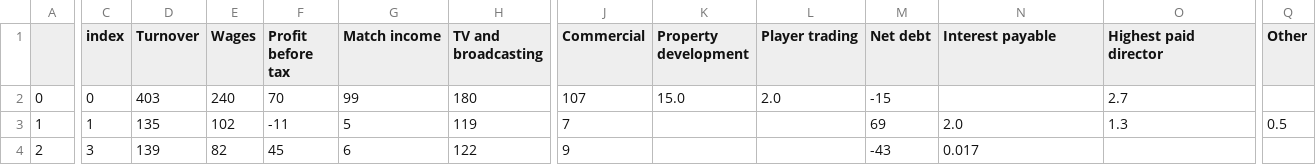
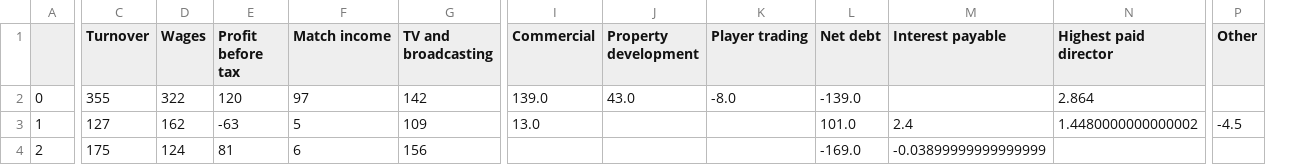
Before and after one commit to eishk/Python-Soccer-Project, a CSV file: predicted_financials_2020.csv, drawn as a sheet; only a part is shown, gaps mark what is left out; removed rows and columns are numbered as before the commit, all else as after; the diff covers the shown part only; the diff names each change by its address in the sheet, - before the commit and + after, or states it on an @@ line.

```diff
--- a/predicted_financials_2020.csv
+++ b/predicted_financials_2020.csv
-column C (index), rows 2-4: 0 | 1 | 3
-C2 (Turnover): 403
+C2 (Turnover): 355
-D2 (Wages): 240
+D2 (Wages): 322
-E2 (Profit before tax): 70
+E2 (Profit before tax): 120
-F2 (Match income): 99
+F2 (Match income): 97
-G2 (TV and broadcasting): 180
+G2 (TV and broadcasting): 142
-I2 (Commercial): 107
+I2 (Commercial): 139.0
-J2 (Property development): 15.0
+J2 (Property development): 43.0
-K2 (Player trading): 2.0
+K2 (Player trading): -8.0
-L2 (Net debt): -15
+L2 (Net debt): -139.0
-N2 (Highest paid director): 2.7
+N2 (Highest paid director): 2.864
-C3 (Turnover): 135
+C3 (Turnover): 127
-D3 (Wages): 102
+D3 (Wages): 162
-E3 (Profit before tax): -11
+E3 (Profit before tax): -63
-G3 (TV and broadcasting): 119
+G3 (TV and broadcasting): 109
-I3 (Commercial): 7
+I3 (Commercial): 13.0
-L3 (Net debt): 69
+L3 (Net debt): 101.0
-M3 (Interest payable): 2.0
+M3 (Interest payable): 2.4
-N3 (Highest paid director): 1.3
+N3 (Highest paid director): 1.4480000000000002
-P3 (Other): 0.5
+P3 (Other): -4.5
-C4 (Turnover): 139
+C4 (Turnover): 175
-D4 (Wages): 82
+D4 (Wages): 124
-E4 (Profit before tax): 45
+E4 (Profit before tax): 81
-G4 (TV and broadcasting): 122
+G4 (TV and broadcasting): 156
-I4 (Commercial): 9
+I4 (Commercial): (empty)
-L4 (Net debt): -43
+L4 (Net debt): -169.0
-M4 (Interest payable): 0.017
+M4 (Interest payable): -0.03899999999999999
```
Also changed, not shown: 113 edited cells elsewhere in this file, predicted_covid_financials_2020.csv, 4 other files.
